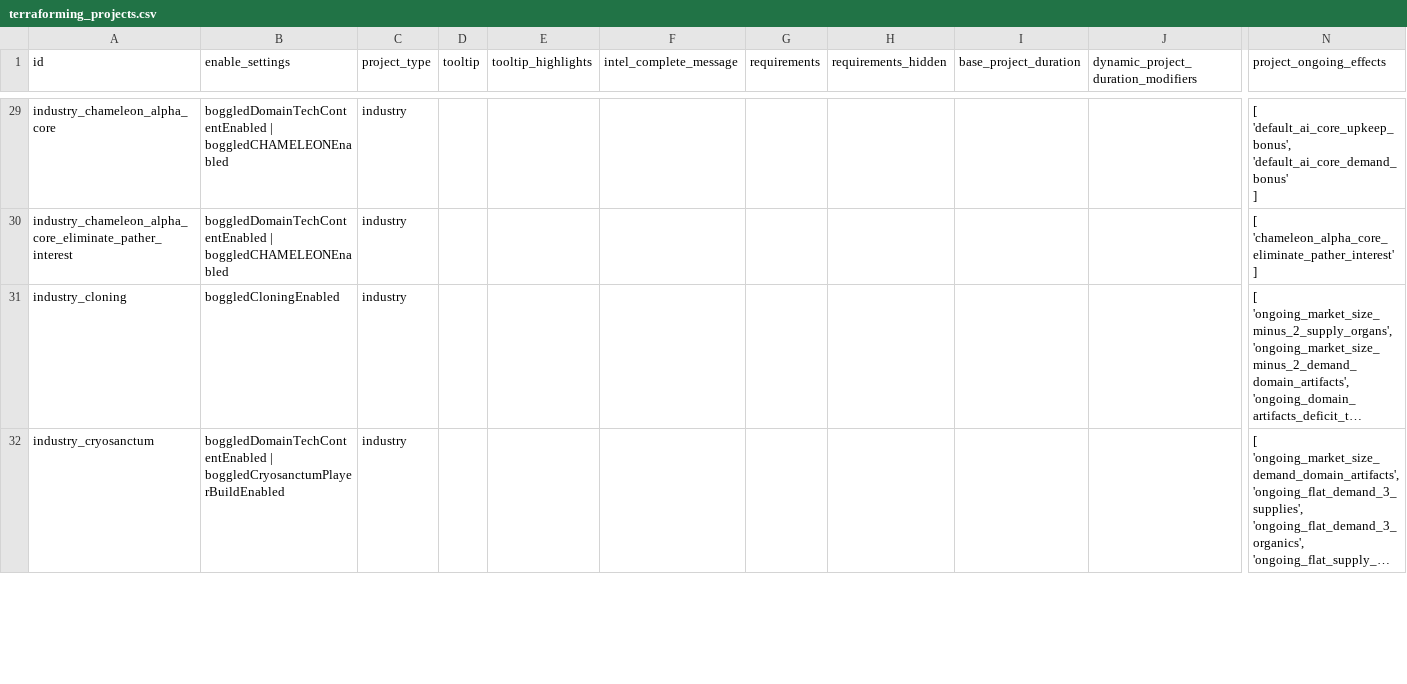
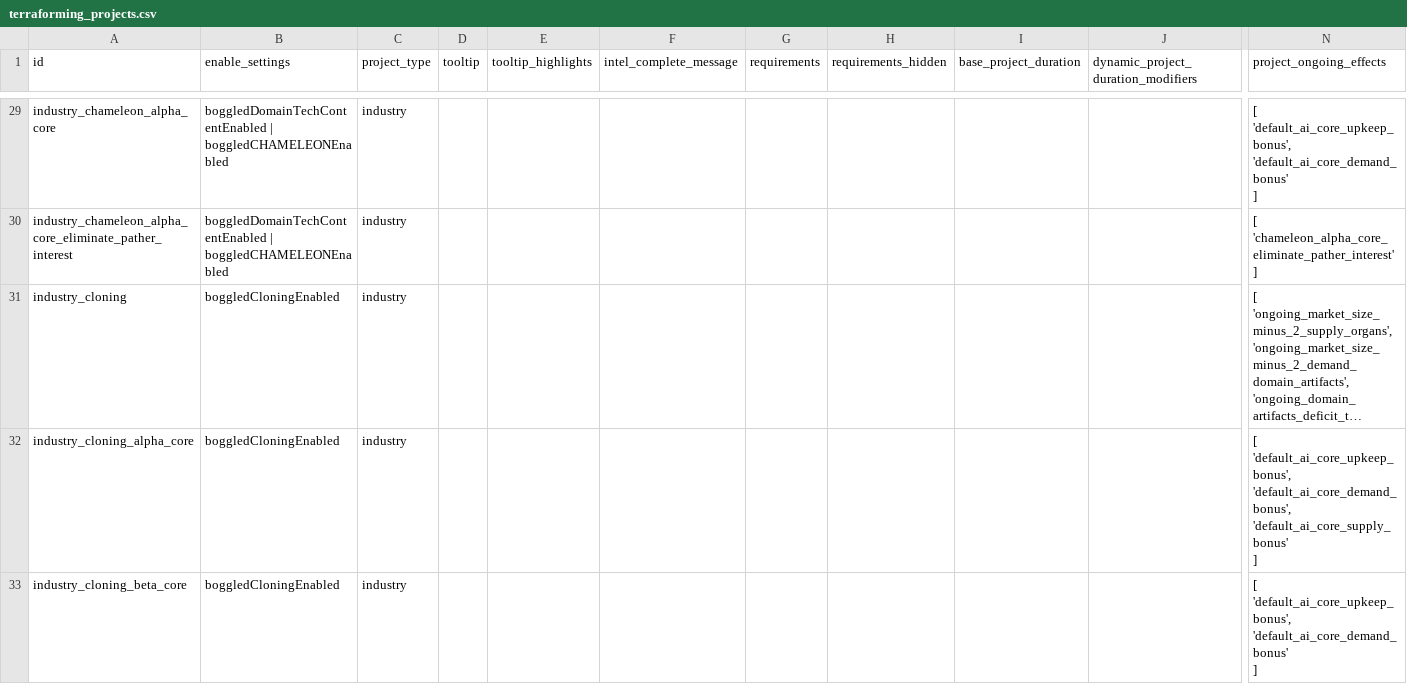
Before and after one commit to boggledstarsector/TASC, a CSV file: data/campaign/terraforming/terraforming_projects.csv, drawn as a sheet; only a part is shown, gaps mark what is left out; the shorter side is filled out with more unchanged rows; long unchanged cells end in …; rows hold the shown columns only; ↵ is a line break in a cell; the diff covers the shown part only; the diff names each change by its address in the sheet, - before the commit and + after, or states it on an @@ line.

Commit message:
Cloning, Limelight Network, Hydroponics now can be improved. Cloning, Hydroponics now can have AI cores installed.

```diff
--- a/data/campaign/terraforming/terraforming_projects.csv
+++ b/data/campaign/terraforming/terraforming_projects.csv
+row 32: industry_cloning_alpha_core | boggledCloningEnabled | industry |  |  |  |  |  |  |  | [ ↵ 'default_ai_core_upkeep_bonus', ↵ 'default_ai_core_demand_bonus', ↵ 'default_ai_core_supply_bonus' ↵ ]
+row 33: industry_cloning_beta_core | boggledCloningEnabled | industry |  |  |  |  |  |  |  | [ ↵ 'default_ai_core_upkeep_bonus', ↵ 'default_ai_core_demand_bonus' ↵ ]
```
Also changed, not shown: 4 added rows elsewhere in this file, data/campaign/terraforming/industry_options.csv, data/campaign/terraforming/project_effects.csv, 1 other file.
